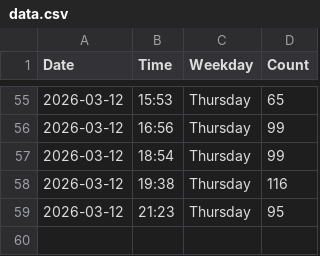
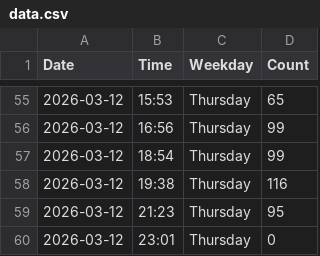
Before and after one commit to jennylyj/my-gym-tracker, a CSV file: data.csv, drawn as a sheet; only a part is shown, gaps mark what is left out.

```diff
--- a/data.csv
+++ b/data.csv
@@ -59 +59,2 @@ Date,Time,Weekday,Count
 2026-03-12,21:23,Thursday,95
+2026-03-12,23:01,Thursday,0
```
